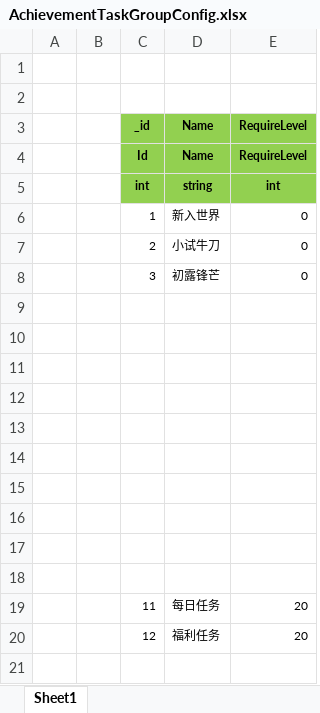
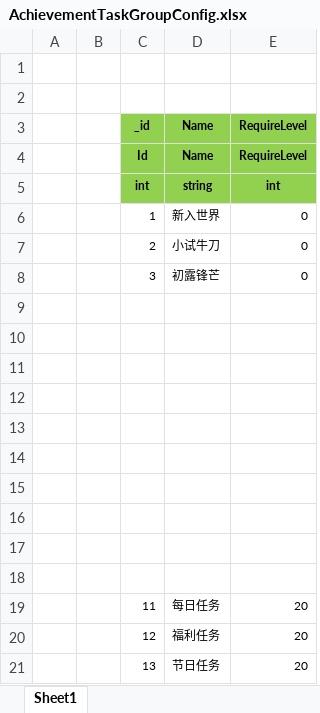
Before and after one commit to wokanjianyang/legend2, an Excel workbook: Excel/AchievementTaskGroupConfig.xlsx, sheet Sheet1, drawn as a sheet; values as stored, in another font and other column widths than the file's, no borders; the diff names each change by its address in the sheet, - before the commit and + after, or states it on an @@ line.

```diff
--- a/Excel/AchievementTaskGroupConfig.xlsx (sheet Sheet1)
+++ b/Excel/AchievementTaskGroupConfig.xlsx (sheet Sheet1)
+row 21:  |  | 13 | 节日任务 | 20
```
Also changed, not shown: Excel/AchievementTaskConfig.xlsx, 14 other files.
